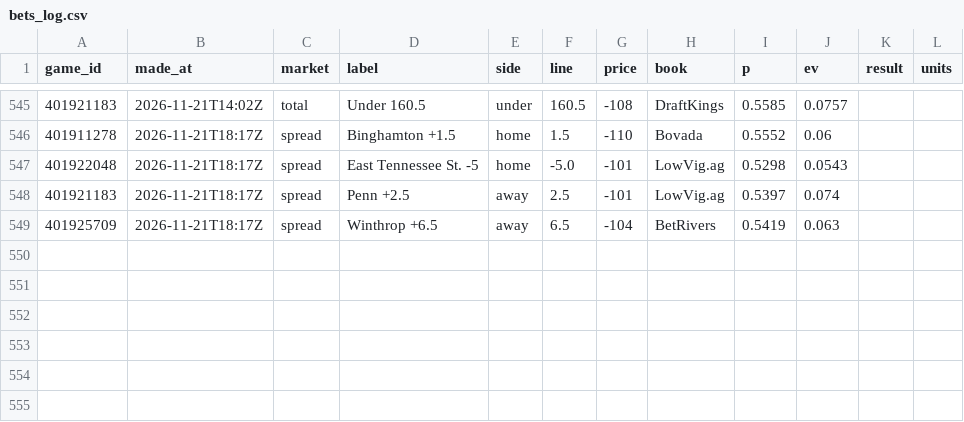
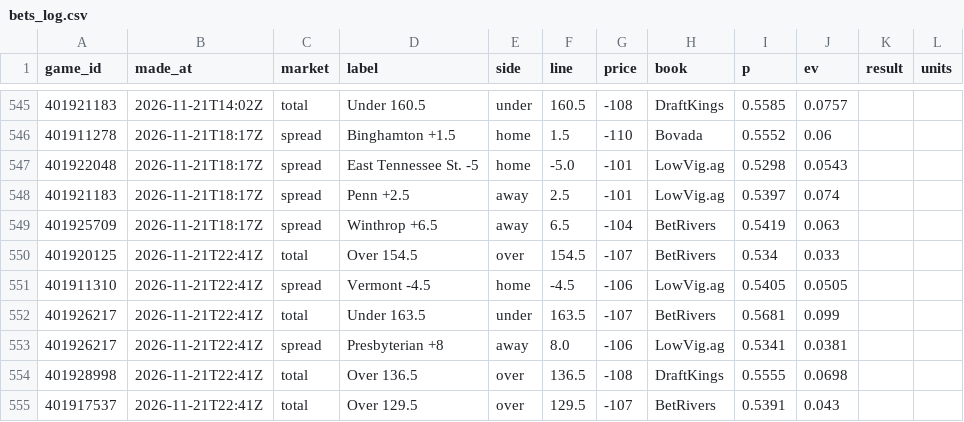
Before and after one commit to cjdonnelly21-afk/Hardwood-model, a CSV file: data/bets_log.csv, drawn as a sheet; only a part is shown, gaps mark what is left out.

```diff
--- a/data/bets_log.csv
+++ b/data/bets_log.csv
@@ -549 +549,7 @@ game_id,made_at,market,label,side,line,price,book,p,ev,result,units
 401925709,2026-11-21T18:17Z,spread,Winthrop +6.5,away,6.5,-104,BetRivers,0.5419,0.063,,
+401920125,2026-11-21T22:41Z,total,Over 154.5,over,154.5,-107,BetRivers,0.534,0.033,,
+401911310,2026-11-21T22:41Z,spread,Vermont -4.5,home,-4.5,-106,LowVig.ag,0.5405,0.0505,,
+401926217,2026-11-21T22:41Z,total,Under 163.5,under,163.5,-107,BetRivers,0.5681,0.099,,
+401926217,2026-11-21T22:41Z,spread,Presbyterian +8,away,8.0,-106,LowVig.ag,0.5341,0.0381,,
+401928998,2026-11-21T22:41Z,total,Over 136.5,over,136.5,-108,DraftKings,0.5555,0.0698,,
+401917537,2026-11-21T22:41Z,total,Over 129.5,over,129.5,-107,BetRivers,0.5391,0.043,,
```
Also changed, not shown: 2 other files.
